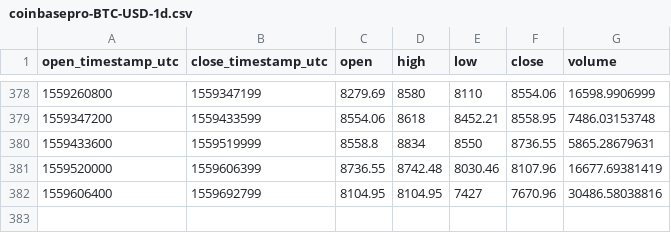
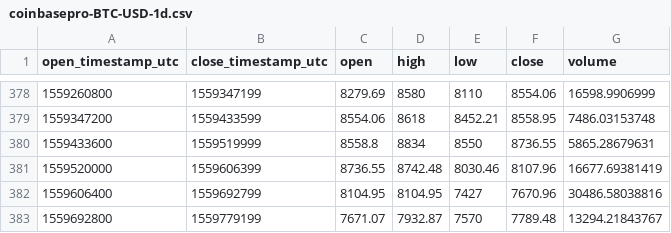
Before and after one commit to cryptobigbro/coinbasepro-BTC-USD, a CSV file: coinbasepro-BTC-USD-1d.csv, drawn as a sheet; only a part is shown, gaps mark what is left out.

```diff
--- a/coinbasepro-BTC-USD-1d.csv
+++ b/coinbasepro-BTC-USD-1d.csv
@@ -382 +382,2 @@ open_timestamp_utc,close_timestamp_utc,open,high,low,close,volume
 1559606400,1559692799,8104.95,8104.95,7427,7670.96,30486.58038816
+1559692800,1559779199,7671.07,7932.87,7570,7789.48,13294.21843767
```
Also changed, not shown: coinbasepro-BTC-USD-1h.csv, 1 other file.
